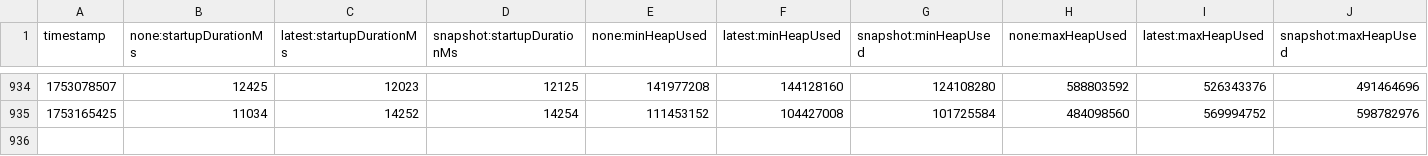
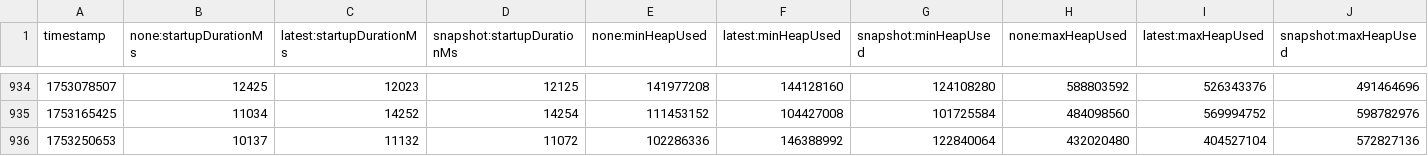
Before and after one commit to step-security-bot/opentelemetry-java-instrumentation, a CSV file: benchmark-overhead/results/release/results.csv, drawn as a sheet; only a part is shown, gaps mark what is left out; rows hold the shown columns only; the diff names each change by its address in the sheet, - before the commit and + after, or states it on an @@ line.

```diff
--- a/benchmark-overhead/results/release/results.csv
+++ b/benchmark-overhead/results/release/results.csv
+row 936: 1753250653 | 10137 | 11132 | 11072 | 102286336 | 146388992 | 122840064 | 432020480 | 404527104 | 572827136
```
Also changed, not shown: 1 other file.
